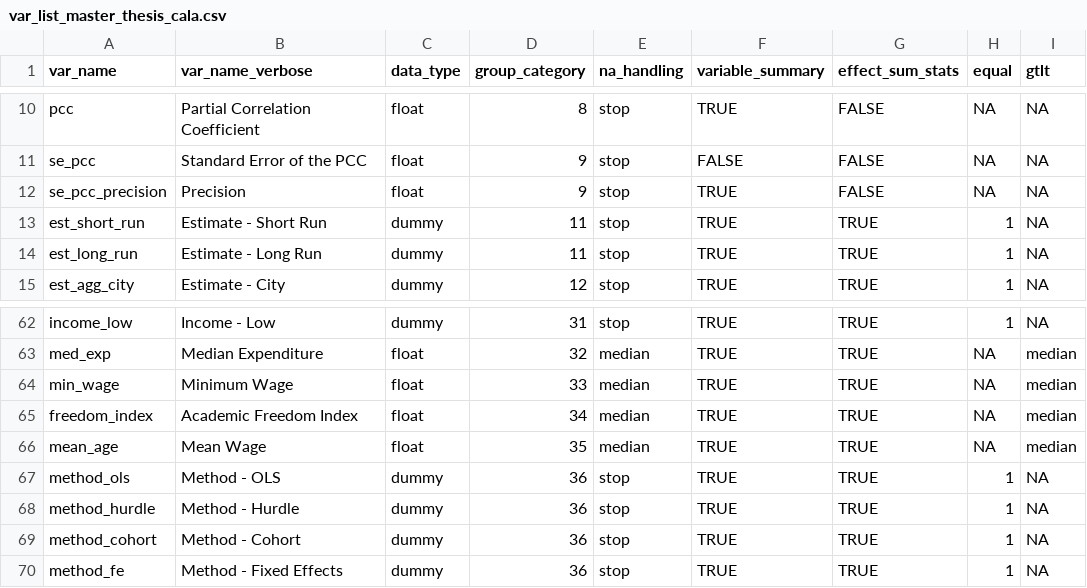
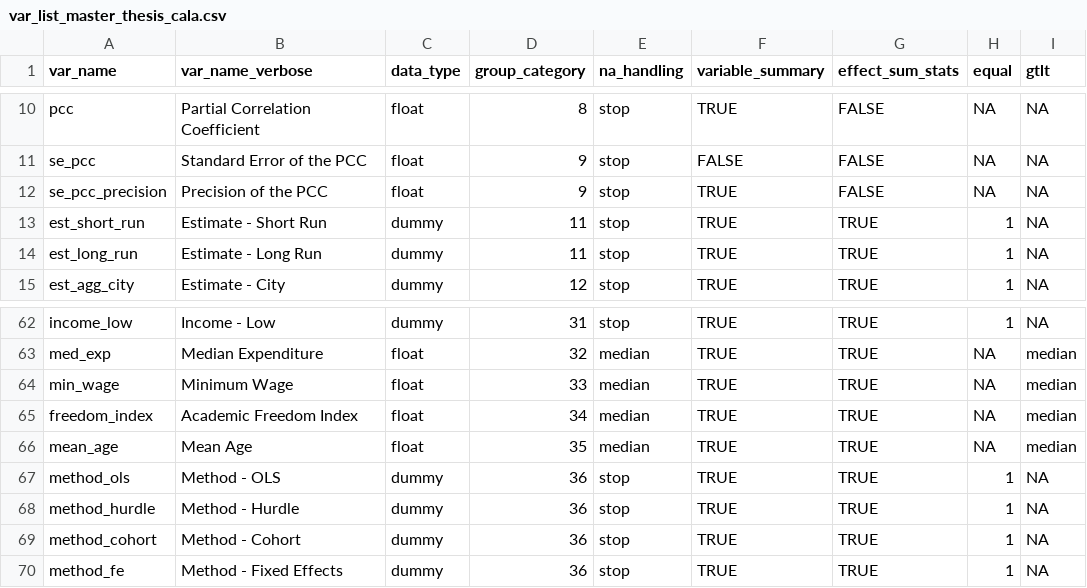
Before and after one commit to PetrCala/Diploma-Thesis, a CSV file: Dist/var_list_master_thesis_cala.csv, drawn as a sheet; only a part is shown, gaps mark what is left out; the diff names each change by its address in the sheet, - before the commit and + after, or states it on an @@ line.

```diff
--- a/Dist/var_list_master_thesis_cala.csv
+++ b/Dist/var_list_master_thesis_cala.csv
-B12 (var_name_verbose): Precision
+B12 (var_name_verbose): Precision of the PCC
-B66 (var_name_verbose): Mean Wage
+B66 (var_name_verbose): Mean Age
```
Also changed, not shown: R/var_list_master_thesis_cala.csv, 4 other files.
